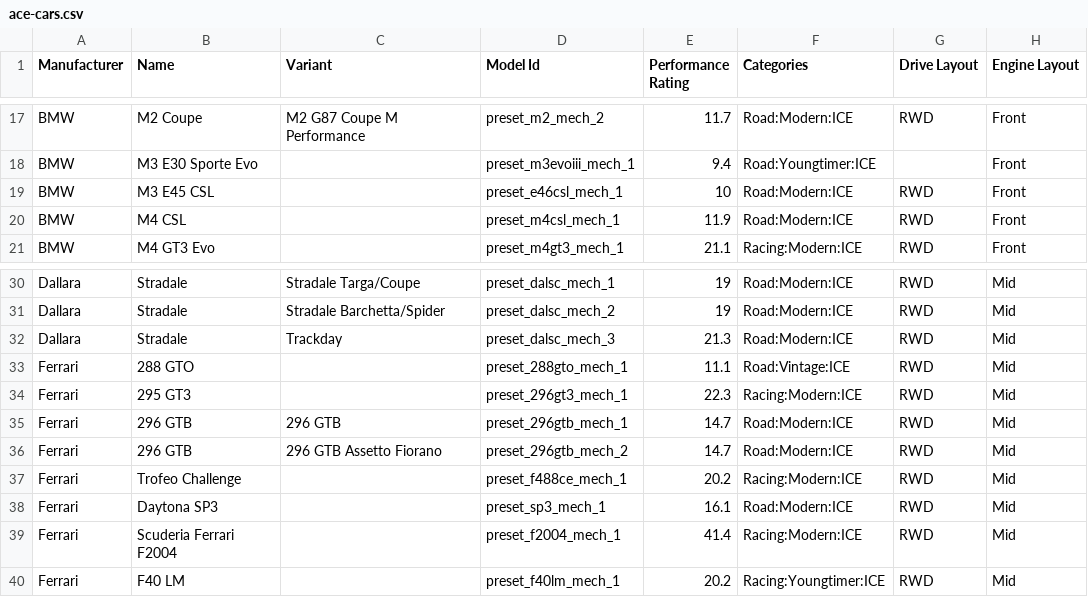
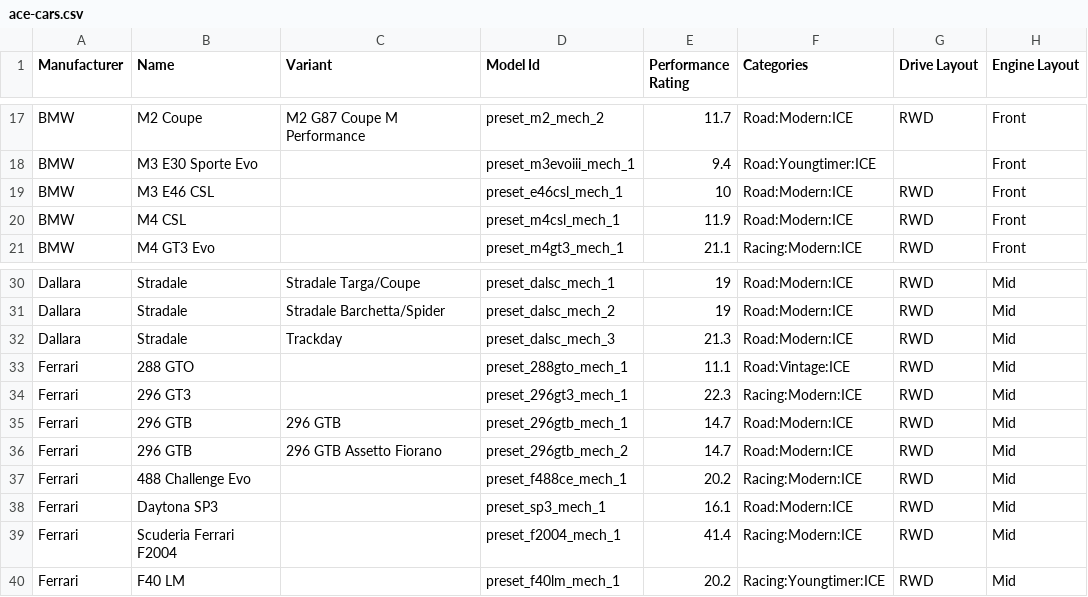
Before and after one commit to devology-uk/sim-racing-sdk, a CSV file: ace-cars.csv, drawn as a sheet; only a part is shown, gaps mark what is left out; the diff covers the shown part only; the diff names each change by its address in the sheet, - before the commit and + after, or states it on an @@ line.

```diff
--- a/ace-cars.csv
+++ b/ace-cars.csv
-B19 (Name): M3 E45 CSL
+B19 (Name): M3 E46 CSL
-B34 (Name): 295 GT3
+B34 (Name): 296 GT3
-B37 (Name): Trofeo Challenge
+B37 (Name): 488 Challenge Evo
```
Also changed, not shown: 6 added rows and 8 edited cells elsewhere in this file, 7 other files.
